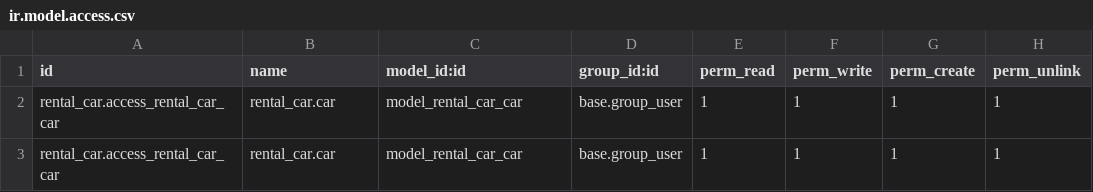
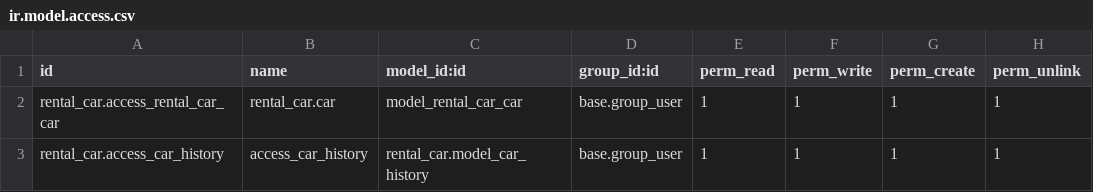
Before and after one commit to Yevhen-Pechurin/academy, a CSV file: rental_car/security/ir.model.access.csv, drawn as a sheet.

Commit message:
Add "history". Field "Name" calculate correctly.

```diff
--- a/rental_car/security/ir.model.access.csv
+++ b/rental_car/security/ir.model.access.csv
@@ -2,2 +2,2 @@ id,name,model_id:id,group_id:id,perm_read,perm_write,perm_create,perm_unlink
 rental_car.access_rental_car_car,rental_car.car,model_rental_car_car,base.group_user,1,1,1,1
-rental_car.access_rental_car_car,rental_car.car,model_rental_car_car,base.group_user,1,1,1,1
+rental_car.access_car_history,access_car_history,rental_car.model_car_history,base.group_user,1,1,1,1
```
Also changed, not shown: 2 other files.
